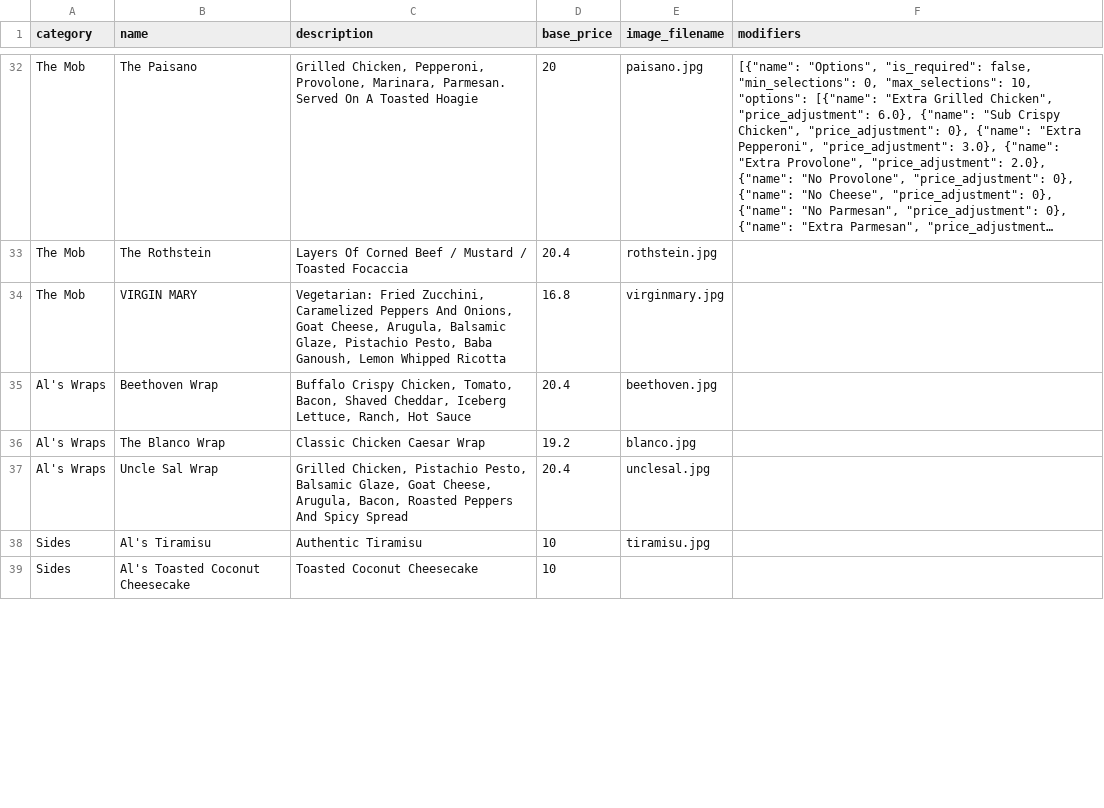
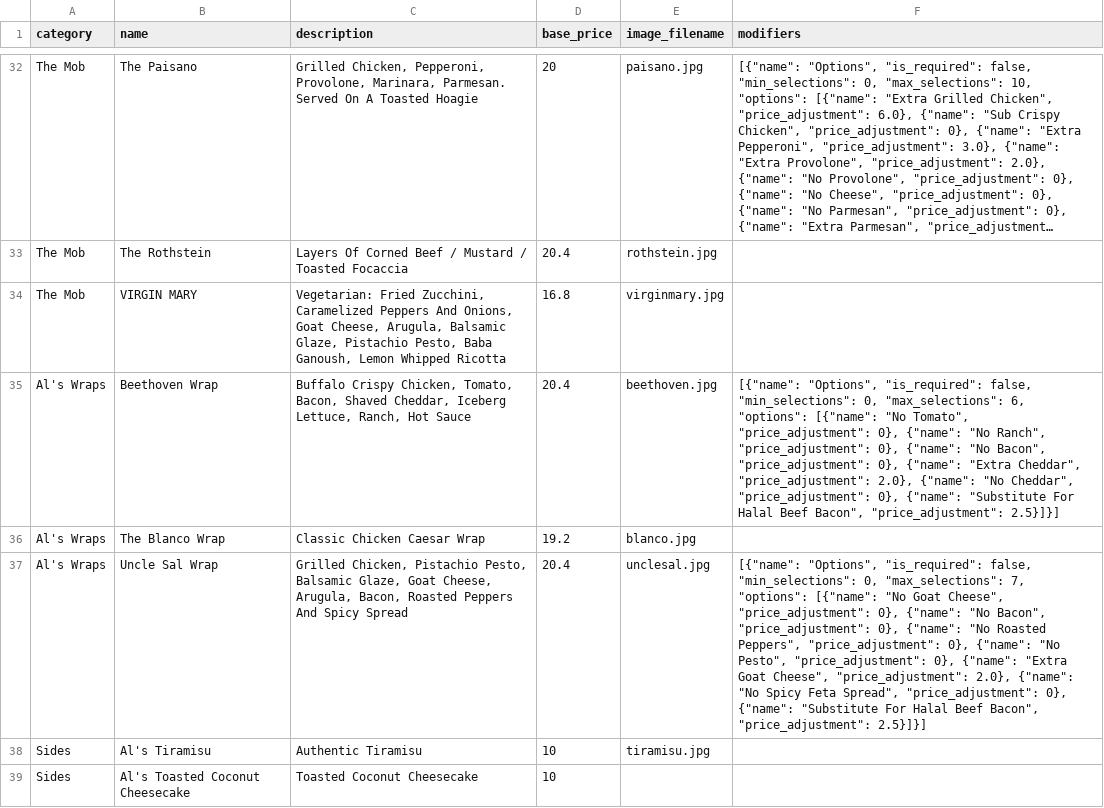
Before and after one commit to bookofEli95/AlPaninos, a CSV file: menu.csv, drawn as a sheet; only a part is shown, gaps mark what is left out; long unchanged cells end in …; the diff covers the shown part only; the diff names each change by its address in the sheet, - before the commit and + after, or states it on an @@ line.

```diff
--- a/menu.csv
+++ b/menu.csv
-F35 (modifiers): (empty)
+F35 (modifiers): [{"name": "Options", "is_required": false, "min_selections": 0, "max_selections": 6, "options": [{"name": "No Tomato", "price_adjustment": 0}, {"name": "No Ranch", "price_adjustment": 0}, {"name": "No Bacon", "price_adjustment": 0}, {"name": "Extra Cheddar", "price_adjustment": 2.0}, {"name": "No Cheddar", "price_adjustment": 0}, {"name": "Substitute For Halal Beef Bacon", "price_adjustment": 2.5}]}]
-F37 (modifiers): (empty)
+F37 (modifiers): [{"name": "Options", "is_required": false, "min_selections": 0, "max_selections": 7, "options": [{"name": "No Goat Cheese", "price_adjustment": 0}, {"name": "No Bacon", "price_adjustment": 0}, {"name": "No Roasted Peppers", "price_adjustment": 0}, {"name": "No Pesto", "price_adjustment": 0}, {"name": "Extra Goat Cheese", "price_adjustment": 2.0}, {"name": "No Spicy Feta Spread", "price_adjustment": 0}, {"name": "Substitute For Halal Beef Bacon", "price_adjustment": 2.5}]}]
```
Also changed, not shown: 2 edited cells elsewhere in this file.
